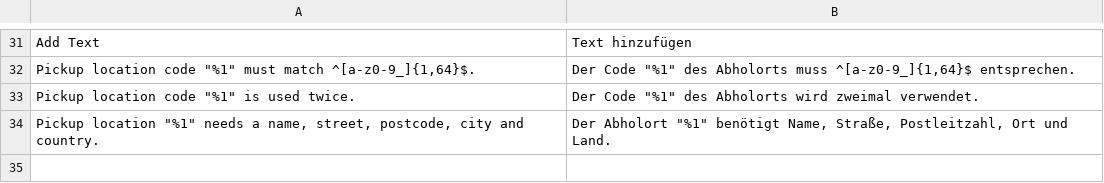
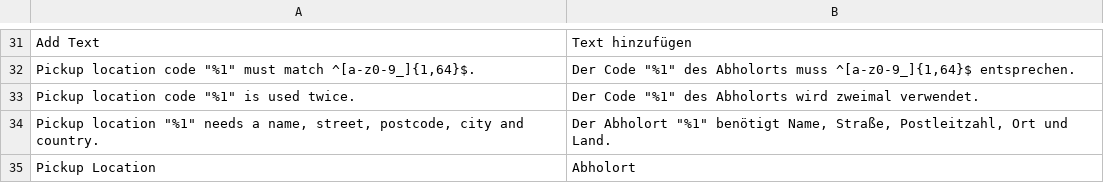
Before and after one commit to pixelperfectat/magento2-module-store-pickup, a CSV file: src/i18n/de_DE.csv, drawn as a sheet; only a part is shown, gaps mark what is left out; the diff names each change by its address in the sheet, - before the commit and + after, or states it on an @@ line.

```diff
--- a/src/i18n/de_DE.csv
+++ b/src/i18n/de_DE.csv
+row 35: Pickup Location | Abholort
```
Also changed, not shown: src/i18n/en_US.csv, src/i18n/it_IT.csv, 6 other files.
